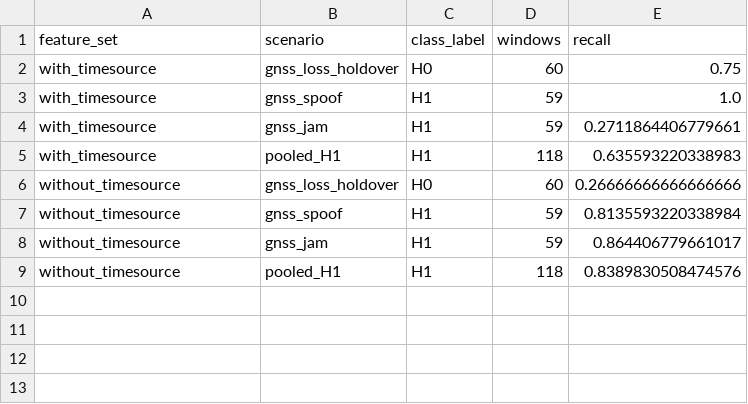
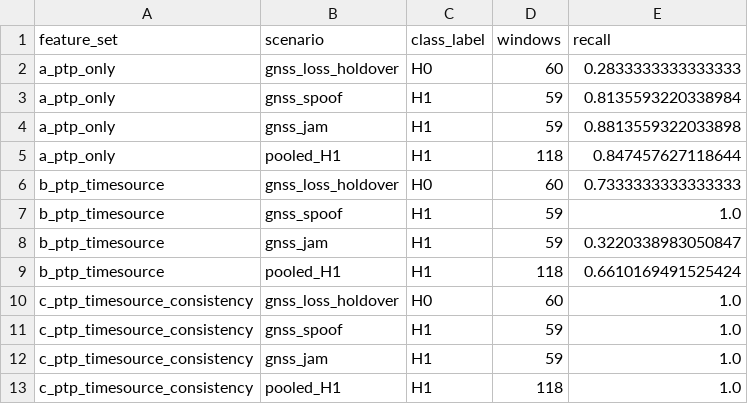
Before and after one commit to platynom/oran-splane-self-healing-digital-twin, a CSV file: 01_CURRENT_SPlane_SelfHealing/oran_splane_selfhealing/results/tier2/gnss_class_recall.csv, drawn as a sheet.

```diff
--- a/01_CURRENT_SPlane_SelfHealing/oran_splane_selfhealing/results/tier2/gnss_class_recall.csv
+++ b/01_CURRENT_SPlane_SelfHealing/oran_splane_selfhealing/results/tier2/gnss_class_recall.csv
@@ -1,9 +1,13 @@
 feature_set,scenario,class_label,windows,recall
-with_timesource,gnss_loss_holdover,H0,60,0.75
-with_timesource,gnss_spoof,H1,59,1.0
-with_timesource,gnss_jam,H1,59,0.2711864406779661
-with_timesource,pooled_H1,H1,118,0.635593220338983
-without_timesource,gnss_loss_holdover,H0,60,0.26666666666666666
-without_timesource,gnss_spoof,H1,59,0.8135593220338984
-without_timesource,gnss_jam,H1,59,0.864406779661017
-without_timesource,pooled_H1,H1,118,0.8389830508474576
+a_ptp_only,gnss_loss_holdover,H0,60,0.2833333333333333
+a_ptp_only,gnss_spoof,H1,59,0.8135593220338984
+a_ptp_only,gnss_jam,H1,59,0.8813559322033898
+a_ptp_only,pooled_H1,H1,118,0.847457627118644
+b_ptp_timesource,gnss_loss_holdover,H0,60,0.7333333333333333
+b_ptp_timesource,gnss_spoof,H1,59,1.0
+b_ptp_timesource,gnss_jam,H1,59,0.3220338983050847
+b_ptp_timesource,pooled_H1,H1,118,0.6610169491525424
+c_ptp_timesource_consistency,gnss_loss_holdover,H0,60,1.0
+c_ptp_timesource_consistency,gnss_spoof,H1,59,1.0
+c_ptp_timesource_consistency,gnss_jam,H1,59,1.0
+c_ptp_timesource_consistency,pooled_H1,H1,118,1.0
```
Also changed, not shown: 01_CURRENT_SPlane_SelfHealing/oran_splane_selfhealing/results/tier2/multiseed_per_seed.csv, 01_CURRENT_SPlane_SelfHealing/oran_splane_selfhealing/results/tier2/multiseed_summary.csv, 36 other files.
